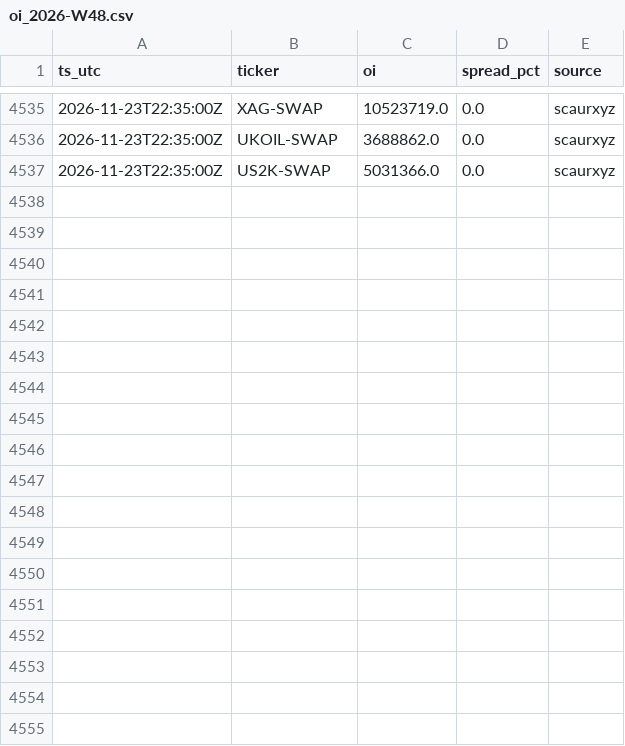
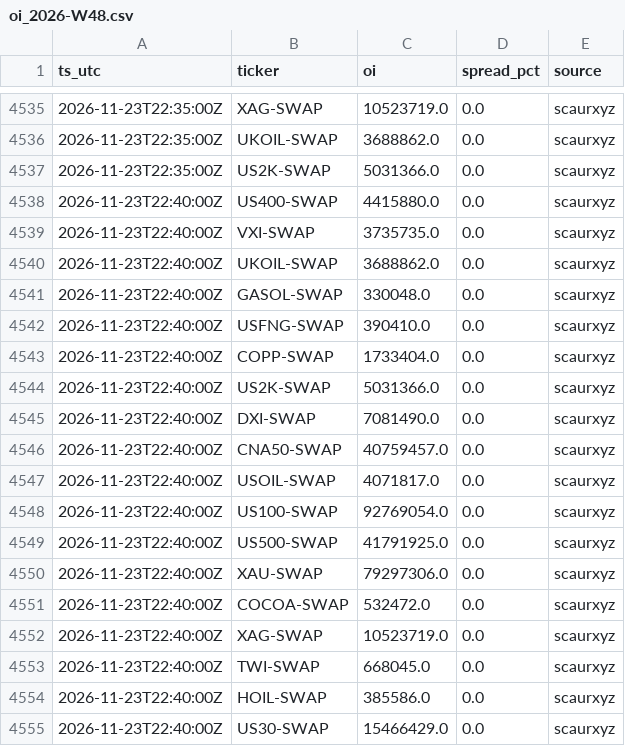
Before and after one commit to Scaur151/oi-logger-variational, a CSV file: data/oi_2026-W48.csv, drawn as a sheet; only a part is shown, gaps mark what is left out; the diff names each change by its address in the sheet, - before the commit and + after, or states it on an @@ line.

Commit message:
oi 2026-11-23T22:40Z

```diff
--- a/data/oi_2026-W48.csv
+++ b/data/oi_2026-W48.csv
+row 4538: 2026-11-23T22:40:00Z | US400-SWAP | 4415880.0 | 0.0 | scaurxyz
+row 4539: 2026-11-23T22:40:00Z | VXI-SWAP | 3735735.0 | 0.0 | scaurxyz
+row 4540: 2026-11-23T22:40:00Z | UKOIL-SWAP | 3688862.0 | 0.0 | scaurxyz
+row 4541: 2026-11-23T22:40:00Z | GASOL-SWAP | 330048.0 | 0.0 | scaurxyz
+row 4542: 2026-11-23T22:40:00Z | USFNG-SWAP | 390410.0 | 0.0 | scaurxyz
+row 4543: 2026-11-23T22:40:00Z | COPP-SWAP | 1733404.0 | 0.0 | scaurxyz
+row 4544: 2026-11-23T22:40:00Z | US2K-SWAP | 5031366.0 | 0.0 | scaurxyz
+row 4545: 2026-11-23T22:40:00Z | DXI-SWAP | 7081490.0 | 0.0 | scaurxyz
+row 4546: 2026-11-23T22:40:00Z | CNA50-SWAP | 40759457.0 | 0.0 | scaurxyz
+row 4547: 2026-11-23T22:40:00Z | USOIL-SWAP | 4071817.0 | 0.0 | scaurxyz
+row 4548: 2026-11-23T22:40:00Z | US100-SWAP | 92769054.0 | 0.0 | scaurxyz
+row 4549: 2026-11-23T22:40:00Z | US500-SWAP | 41791925.0 | 0.0 | scaurxyz
+row 4550: 2026-11-23T22:40:00Z | XAU-SWAP | 79297306.0 | 0.0 | scaurxyz
+row 4551: 2026-11-23T22:40:00Z | COCOA-SWAP | 532472.0 | 0.0 | scaurxyz
+row 4552: 2026-11-23T22:40:00Z | XAG-SWAP | 10523719.0 | 0.0 | scaurxyz
+row 4553: 2026-11-23T22:40:00Z | TWI-SWAP | 668045.0 | 0.0 | scaurxyz
+row 4554: 2026-11-23T22:40:00Z | HOIL-SWAP | 385586.0 | 0.0 | scaurxyz
+row 4555: 2026-11-23T22:40:00Z | US30-SWAP | 15466429.0 | 0.0 | scaurxyz
```
